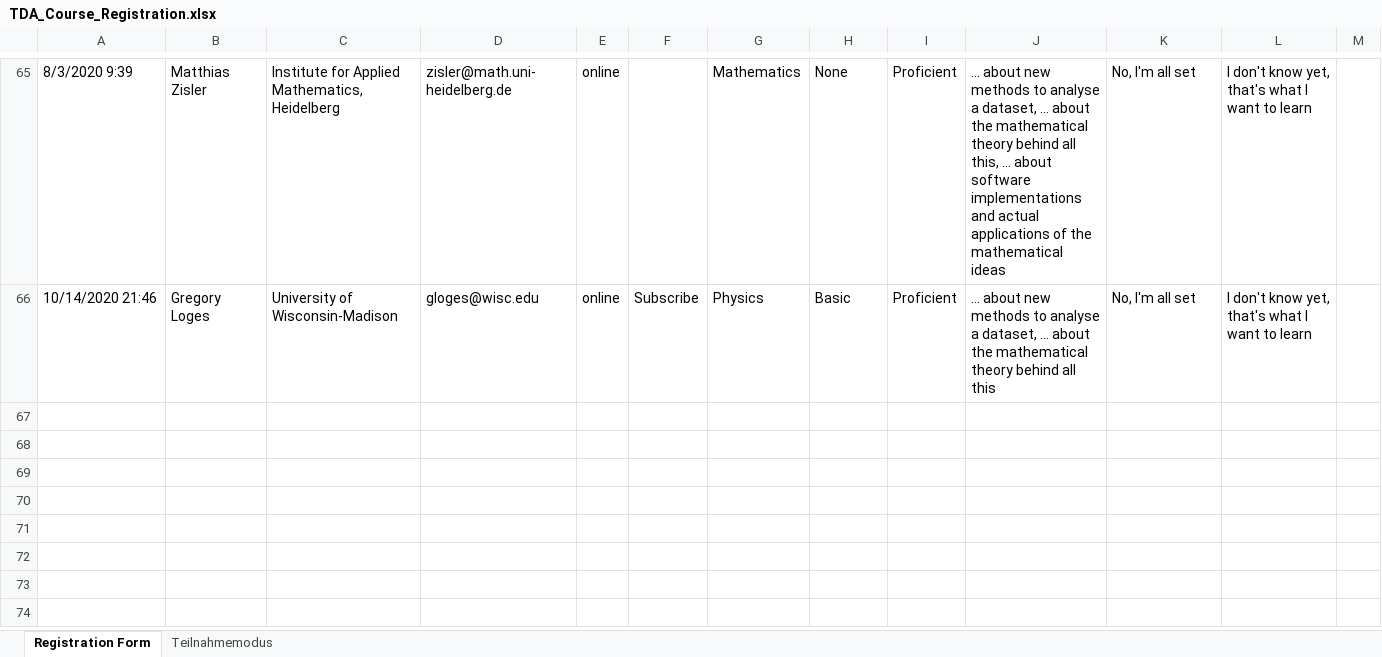
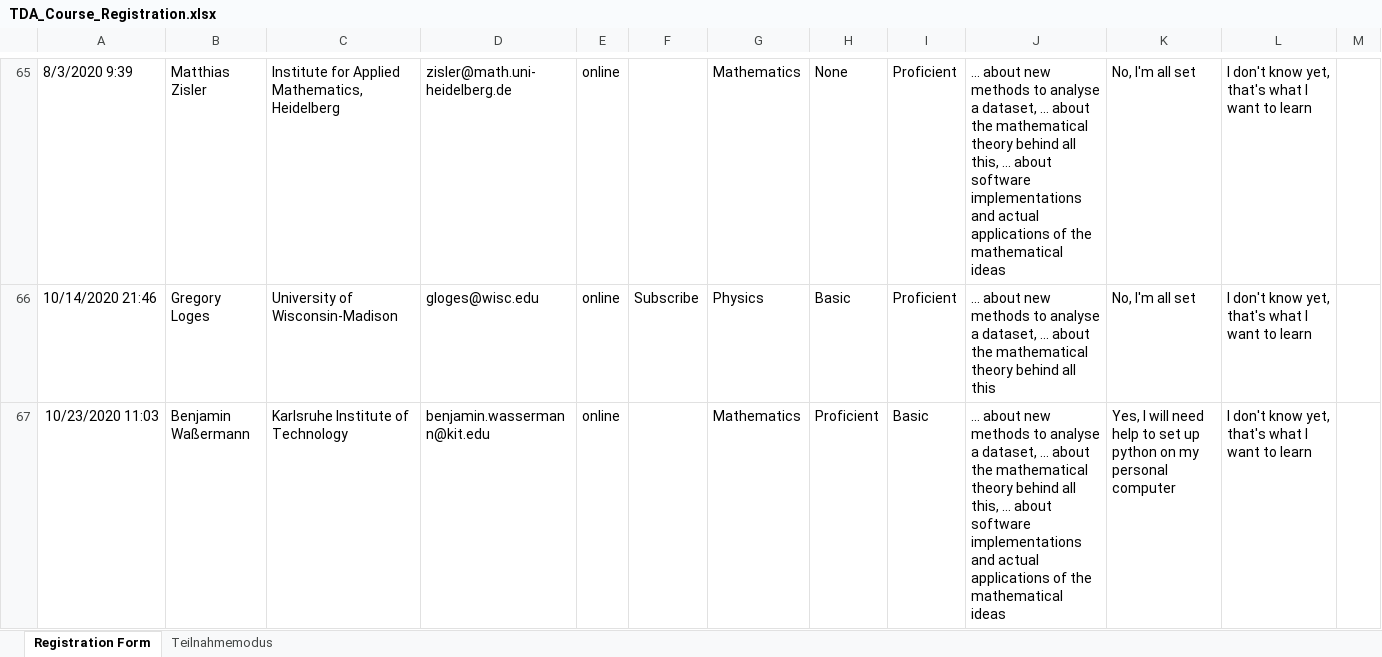
Before and after one commit to subthaumic/TDAworkshop, an Excel workbook: Anmeldungen/TDA_Course_Registration.xlsx, sheet Registration Form, drawn as a sheet; only a part is shown, gaps mark what is left out; values as stored, in another font and other column widths than the file's, no borders; the diff names each change by its address in the sheet, - before the commit and + after, or states it on an @@ line.

```diff
--- a/Anmeldungen/TDA_Course_Registration.xlsx (sheet Registration Form)
+++ b/Anmeldungen/TDA_Course_Registration.xlsx (sheet Registration Form)
+row 67: 10/23/2020 11:03 | Benjamin Waßermann | Karlsruhe Institute of Technology | benjamin.wassermann@kit.edu | online |  | Mathematics | Proficient | Basic | ... about new methods to analyse a dataset, ... about the mathematical theory behind all this, ... about software implementations and actual applications of the mathematical ideas | Yes, I will need help to set up python on my personal computer | I don't know yet, that's what I want to learn
```
Also changed, not shown: sheet Teilnahmemodus.
